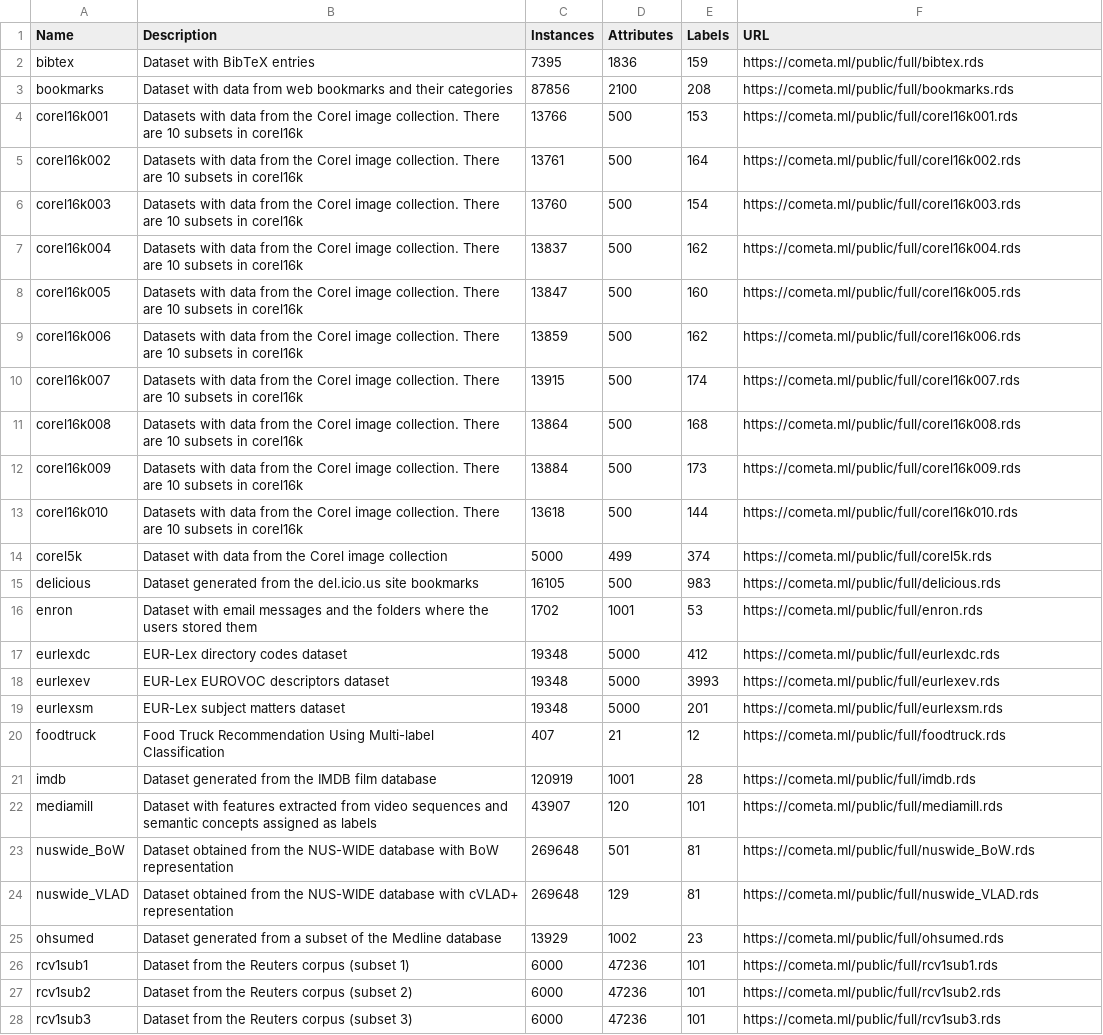
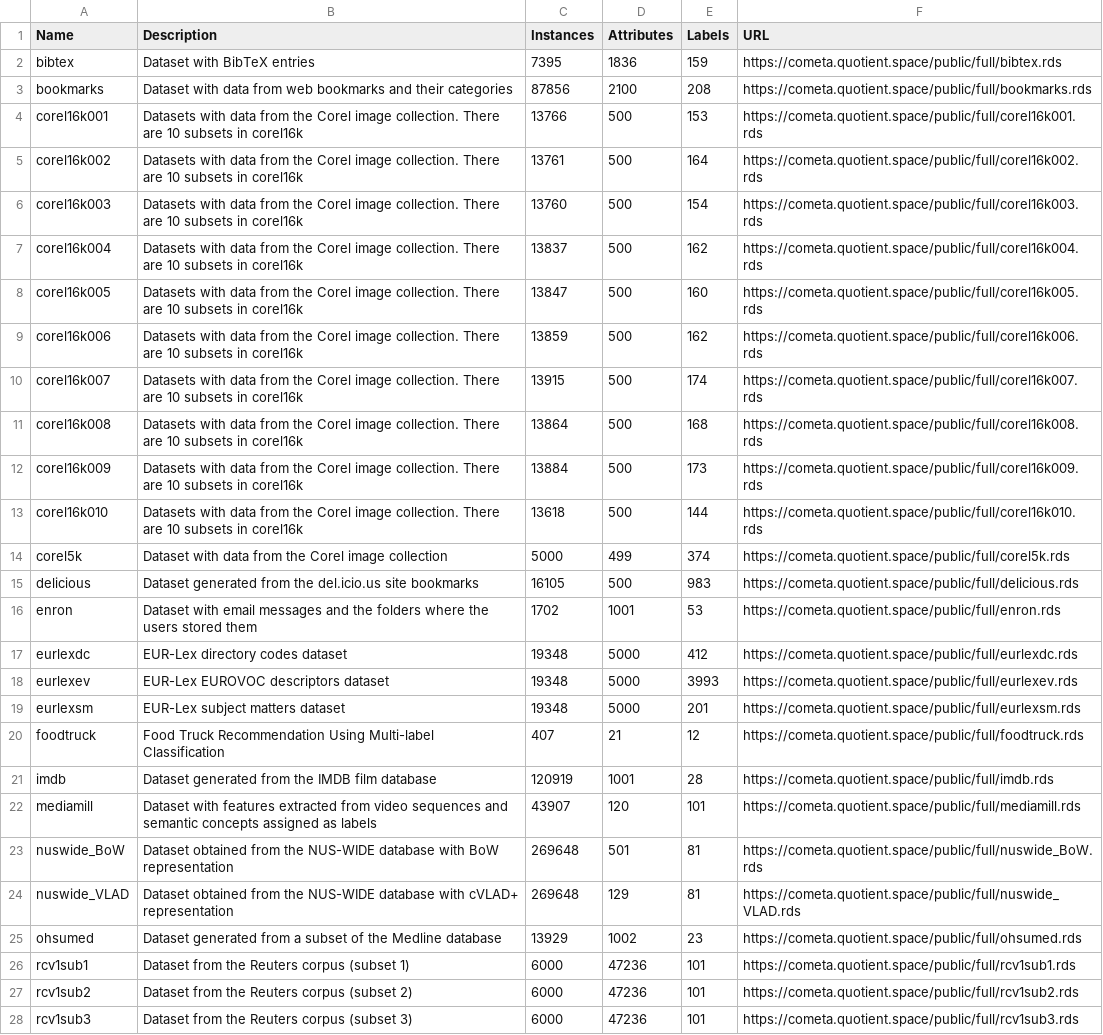
Before and after one commit to fcharte/mldr.datasets, a CSV file: datasets_rds.csv, drawn as a sheet; only a part is shown; the diff covers the shown part only; the diff names each change by its address in the sheet, - before the commit and + after, or states it on an @@ line.

Commit message:
Update dataset URLs with new temporal domain

```diff
--- a/datasets_rds.csv
+++ b/datasets_rds.csv
-F2 (URL): https://cometa.ml/public/full/bibtex.rds
+F2 (URL): https://cometa.quotient.space/public/full/bibtex.rds
-F3 (URL): https://cometa.ml/public/full/bookmarks.rds
+F3 (URL): https://cometa.quotient.space/public/full/bookmarks.rds
-F4 (URL): https://cometa.ml/public/full/corel16k001.rds
+F4 (URL): https://cometa.quotient.space/public/full/corel16k001.rds
-F5 (URL): https://cometa.ml/public/full/corel16k002.rds
+F5 (URL): https://cometa.quotient.space/public/full/corel16k002.rds
-F6 (URL): https://cometa.ml/public/full/corel16k003.rds
+F6 (URL): https://cometa.quotient.space/public/full/corel16k003.rds
-F7 (URL): https://cometa.ml/public/full/corel16k004.rds
+F7 (URL): https://cometa.quotient.space/public/full/corel16k004.rds
-F8 (URL): https://cometa.ml/public/full/corel16k005.rds
+F8 (URL): https://cometa.quotient.space/public/full/corel16k005.rds
-F9 (URL): https://cometa.ml/public/full/corel16k006.rds
+F9 (URL): https://cometa.quotient.space/public/full/corel16k006.rds
-F10 (URL): https://cometa.ml/public/full/corel16k007.rds
+F10 (URL): https://cometa.quotient.space/public/full/corel16k007.rds
-F11 (URL): https://cometa.ml/public/full/corel16k008.rds
+F11 (URL): https://cometa.quotient.space/public/full/corel16k008.rds
-F12 (URL): https://cometa.ml/public/full/corel16k009.rds
+F12 (URL): https://cometa.quotient.space/public/full/corel16k009.rds
-F13 (URL): https://cometa.ml/public/full/corel16k010.rds
+F13 (URL): https://cometa.quotient.space/public/full/corel16k010.rds
-F14 (URL): https://cometa.ml/public/full/corel5k.rds
+F14 (URL): https://cometa.quotient.space/public/full/corel5k.rds
-F15 (URL): https://cometa.ml/public/full/delicious.rds
+F15 (URL): https://cometa.quotient.space/public/full/delicious.rds
-F16 (URL): https://cometa.ml/public/full/enron.rds
+F16 (URL): https://cometa.quotient.space/public/full/enron.rds
-F17 (URL): https://cometa.ml/public/full/eurlexdc.rds
+F17 (URL): https://cometa.quotient.space/public/full/eurlexdc.rds
-F18 (URL): https://cometa.ml/public/full/eurlexev.rds
+F18 (URL): https://cometa.quotient.space/public/full/eurlexev.rds
-F19 (URL): https://cometa.ml/public/full/eurlexsm.rds
+F19 (URL): https://cometa.quotient.space/public/full/eurlexsm.rds
-F20 (URL): https://cometa.ml/public/full/foodtruck.rds
+F20 (URL): https://cometa.quotient.space/public/full/foodtruck.rds
-F21 (URL): https://cometa.ml/public/full/imdb.rds
+F21 (URL): https://cometa.quotient.space/public/full/imdb.rds
-F22 (URL): https://cometa.ml/public/full/mediamill.rds
+F22 (URL): https://cometa.quotient.space/public/full/mediamill.rds
-F23 (URL): https://cometa.ml/public/full/nuswide_BoW.rds
+F23 (URL): https://cometa.quotient.space/public/full/nuswide_BoW.rds
-F24 (URL): https://cometa.ml/public/full/nuswide_VLAD.rds
+F24 (URL): https://cometa.quotient.space/public/full/nuswide_VLAD.rds
-F25 (URL): https://cometa.ml/public/full/ohsumed.rds
+F25 (URL): https://cometa.quotient.space/public/full/ohsumed.rds
-F26 (URL): https://cometa.ml/public/full/rcv1sub1.rds
+F26 (URL): https://cometa.quotient.space/public/full/rcv1sub1.rds
-F27 (URL): https://cometa.ml/public/full/rcv1sub2.rds
+F27 (URL): https://cometa.quotient.space/public/full/rcv1sub2.rds
-F28 (URL): https://cometa.ml/public/full/rcv1sub3.rds
+F28 (URL): https://cometa.quotient.space/public/full/rcv1sub3.rds
```
Also changed, not shown: 22 edited cells elsewhere in this file.
